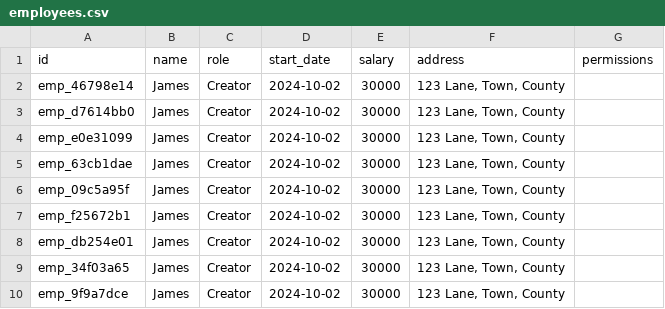
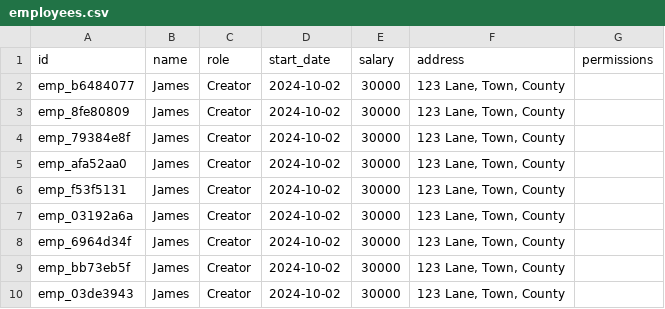
Before and after one commit to JALindsay1306/HR_Employee_tracker, a CSV file: src/employee_tracker/data/employees.csv, drawn as a sheet.

Commit message:
obfuscated properties in classes, added more GUI, needs cleanup. Changed Permissions in preparation for login functionality

```diff
--- a/src/employee_tracker/data/employees.csv
+++ b/src/employee_tracker/data/employees.csv
@@ -1,10 +1,10 @@
 id,name,role,start_date,salary,address,permissions
-emp_46798e14,James,Creator,2024-10-02,30000,"123 Lane, Town, County",
-emp_d7614bb0,James,Creator,2024-10-02,30000,"123 Lane, Town, County",
-emp_e0e31099,James,Creator,2024-10-02,30000,"123 Lane, Town, County",
-emp_63cb1dae,James,Creator,2024-10-02,30000,"123 Lane, Town, County",
-emp_09c5a95f,James,Creator,2024-10-02,30000,"123 Lane, Town, County",
-emp_f25672b1,James,Creator,2024-10-02,30000,"123 Lane, Town, County",
-emp_db254e01,James,Creator,2024-10-02,30000,"123 Lane, Town, County",
-emp_34f03a65,James,Creator,2024-10-02,30000,"123 Lane, Town, County",
-emp_9f9a7dce,James,Creator,2024-10-02,30000,"123 Lane, Town, County",
+emp_b6484077,James,Creator,2024-10-02,30000,"123 Lane, Town, County",
+emp_8fe80809,James,Creator,2024-10-02,30000,"123 Lane, Town, County",
+emp_79384e8f,James,Creator,2024-10-02,30000,"123 Lane, Town, County",
+emp_afa52aa0,James,Creator,2024-10-02,30000,"123 Lane, Town, County",
+emp_f53f5131,James,Creator,2024-10-02,30000,"123 Lane, Town, County",
+emp_03192a6a,James,Creator,2024-10-02,30000,"123 Lane, Town, County",
+emp_6964d34f,James,Creator,2024-10-02,30000,"123 Lane, Town, County",
+emp_bb73eb5f,James,Creator,2024-10-02,30000,"123 Lane, Town, County",
+emp_03de3943,James,Creator,2024-10-02,30000,"123 Lane, Town, County",
```
Also changed, not shown: 18 other files.
